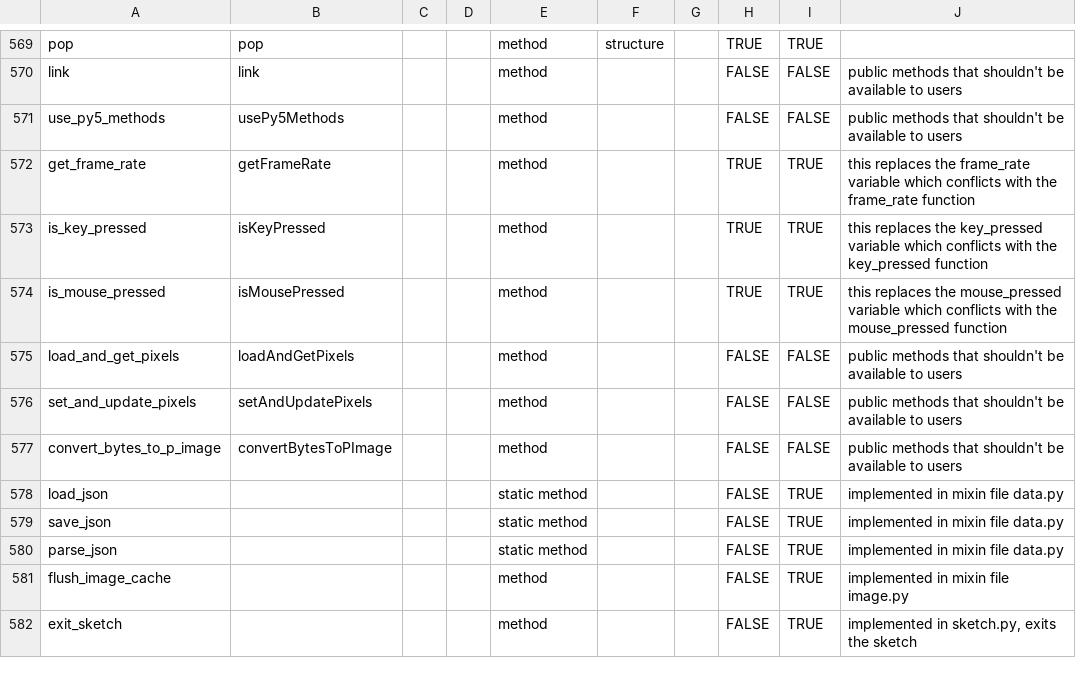
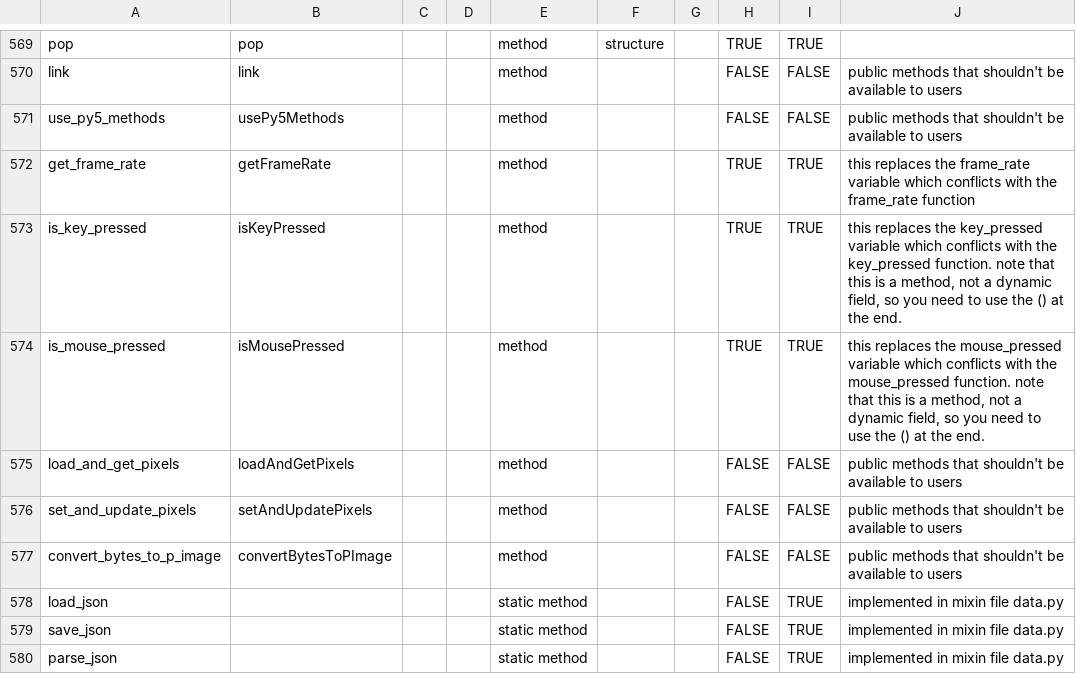
Before and after one commit to py5coding/py5generator, a CSV file: py5_resources/data/py5applet.csv, drawn as a sheet; only a part is shown, gaps mark what is left out; the shorter side is filled out with more unchanged rows.

Commit message:
better comments

```diff
--- a/py5_resources/data/py5applet.csv
+++ b/py5_resources/data/py5applet.csv
@@ -572,4 +572,4 @@ use_py5_methods,usePy5Methods,,,method,,,FALSE,FALSE,public methods that shouldn
 get_frame_rate,getFrameRate,,,method,,,TRUE,TRUE,this replaces the frame_rate variable which conflicts with the frame_rate function
-is_key_pressed,isKeyPressed,,,method,,,TRUE,TRUE,this replaces the key_pressed variable which conflicts with the key_pressed function
-is_mouse_pressed,isMousePressed,,,method,,,TRUE,TRUE,this replaces the mouse_pressed variable which conflicts with the mouse_pressed function
+is_key_pressed,isKeyPressed,,,method,,,TRUE,TRUE,"this replaces the key_pressed variable which conflicts with the key_pressed function. note that this is a method, not a dynamic field, so you need to use the () at the end."
+is_mouse_pressed,isMousePressed,,,method,,,TRUE,TRUE,"this replaces the mouse_pressed variable which conflicts with the mouse_pressed function. note that this is a method, not a dynamic field, so you need to use the () at the end."
 load_and_get_pixels,loadAndGetPixels,,,method,,,FALSE,FALSE,public methods that shouldn't be available to users
```
